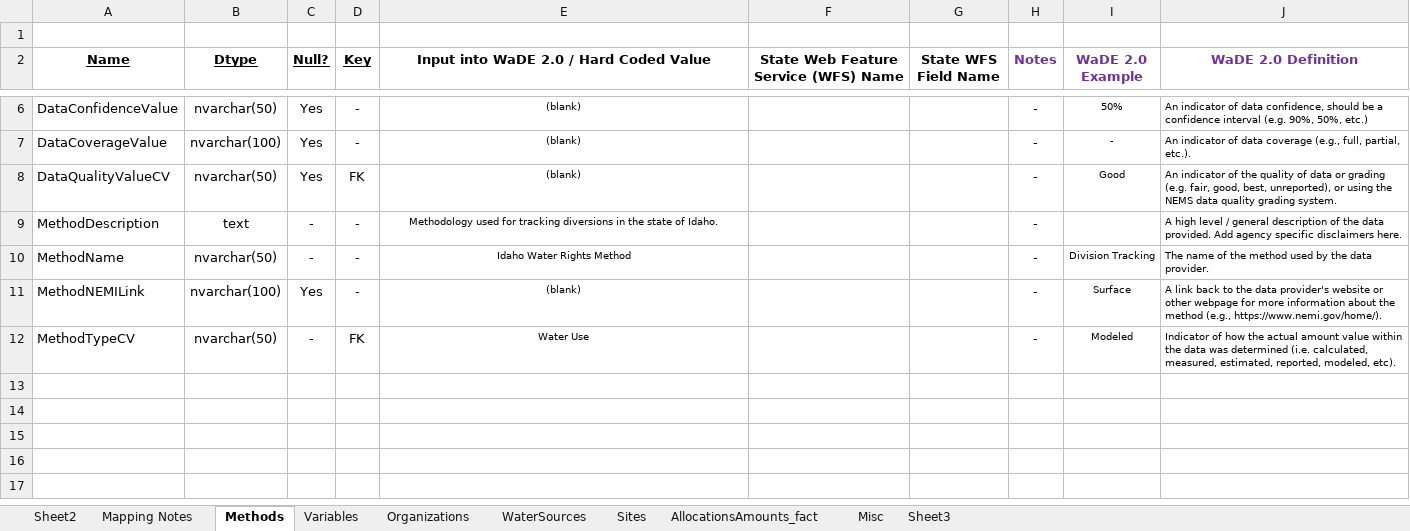
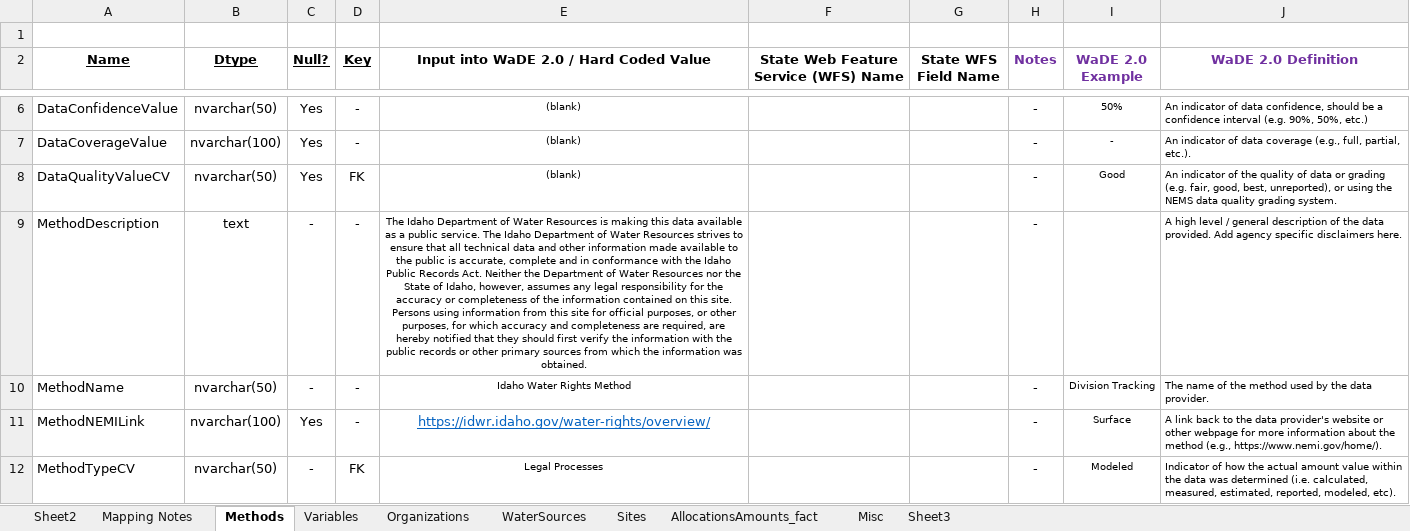
Before and after one commit to WSWCWaterDataExchange/MappingStatesDataToWaDE2.0, an Excel workbook: Idaho/WaterAllocation/ID_Allocation Schema Mapping to WaDE.xlsx, sheet Methods, drawn as a sheet; only a part is shown, gaps mark what is left out; values as stored, in another font and other column widths than the file's, no borders; the diff names each change by its address in the sheet, - before the commit and + after, or states it on an @@ line.

```diff
--- a/Idaho/WaterAllocation/ID_Allocation Schema Mapping to WaDE.xlsx (sheet Methods)
+++ b/Idaho/WaterAllocation/ID_Allocation Schema Mapping to WaDE.xlsx (sheet Methods)
-E9: Methodology used for tracking diversions in the state of Idaho.
+E9: The Idaho Department of Water Resources is making this data available as a public service. The Idaho Department of Water Resources strives to ensure that all technical data and other information made available to the public is accurate, complete and in conformance with the Idaho Public Records Act. Neither the Department of Water Resources nor the State of Idaho, however, assumes any legal responsibility for the accuracy or completeness of the information contained on this site. Persons using information from this site for official purposes, or other purposes, for which accuracy and completeness are required, are hereby notified that they should first verify the information with the public records or other primary sources from which the information was obtained.
-E11: (blank)
+E11: https://idwr.idaho.gov/water-rights/overview/
@@ E11 underline: off → on, text colour: black → #0563C1, text size: larger @@
-E12: Water Use
+E12: Legal Processes
```
Also changed, not shown: sheet AllocationsAmounts_fact, Montana/WaterAllocation/MT_POD_Allocation Schema Mapping to WaDE_QA.xlsx, Montana/WaterAllocation/MT_PoU_Allocation Schema Mapping to WaDE_QA.xlsx, 10 other files.
